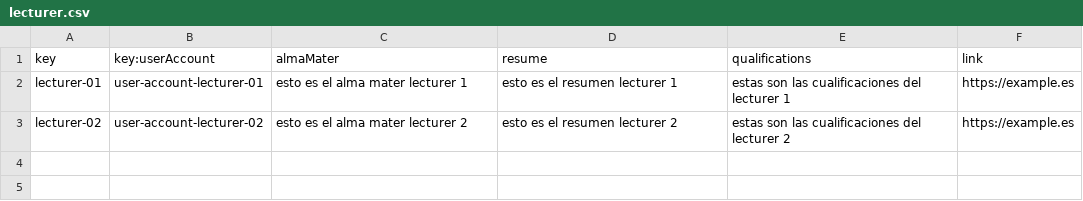
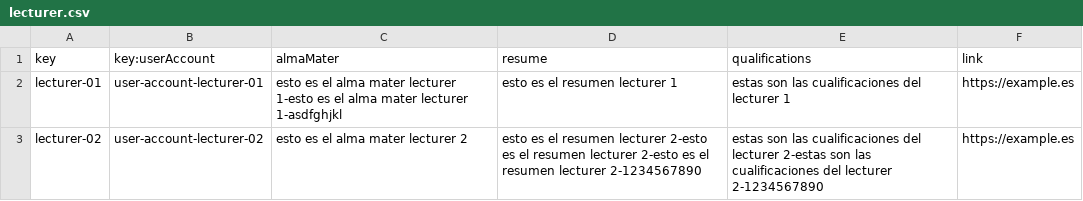
Before and after one commit to josrojrom1/C1.04.02, a CSV file: src/main/webapp/WEB-INF/resources/sample-data/lecturer.csv, drawn as a sheet.

Commit message:
Lecturer csv OK!

```diff
--- a/src/main/webapp/WEB-INF/resources/sample-data/lecturer.csv
+++ b/src/main/webapp/WEB-INF/resources/sample-data/lecturer.csv
@@ -1,3 +1,3 @@
 key,key:userAccount,almaMater,resume,qualifications,link
-lecturer-01,user-account-lecturer-01,"esto es el alma mater lecturer 1","esto es el resumen lecturer 1","estas son las cualificaciones del lecturer 1","https://example.es"
-lecturer-02,user-account-lecturer-02,"esto es el alma mater lecturer 2","esto es el resumen lecturer 2","estas son las cualificaciones del lecturer 2","https://example.es"
+lecturer-01,user-account-lecturer-01,"esto es el alma mater lecturer 1-esto es el alma mater lecturer 1-asdfghjkl","esto es el resumen lecturer 1","estas son las cualificaciones del lecturer 1","https://example.es"
+lecturer-02,user-account-lecturer-02,"esto es el alma mater lecturer 2","esto es el resumen lecturer 2-esto es el resumen lecturer 2-esto es el resumen lecturer 2-1234567890","estas son las cualificaciones del lecturer 2-estas son las cualificaciones del lecturer 2-1234567890","https://example.es"
```
